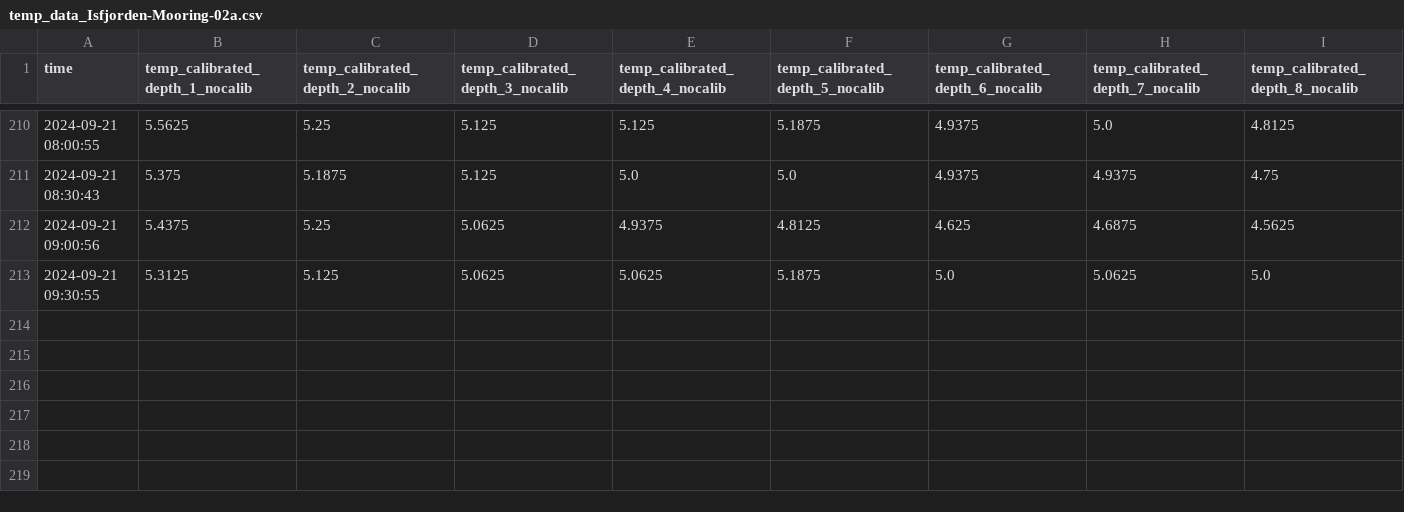
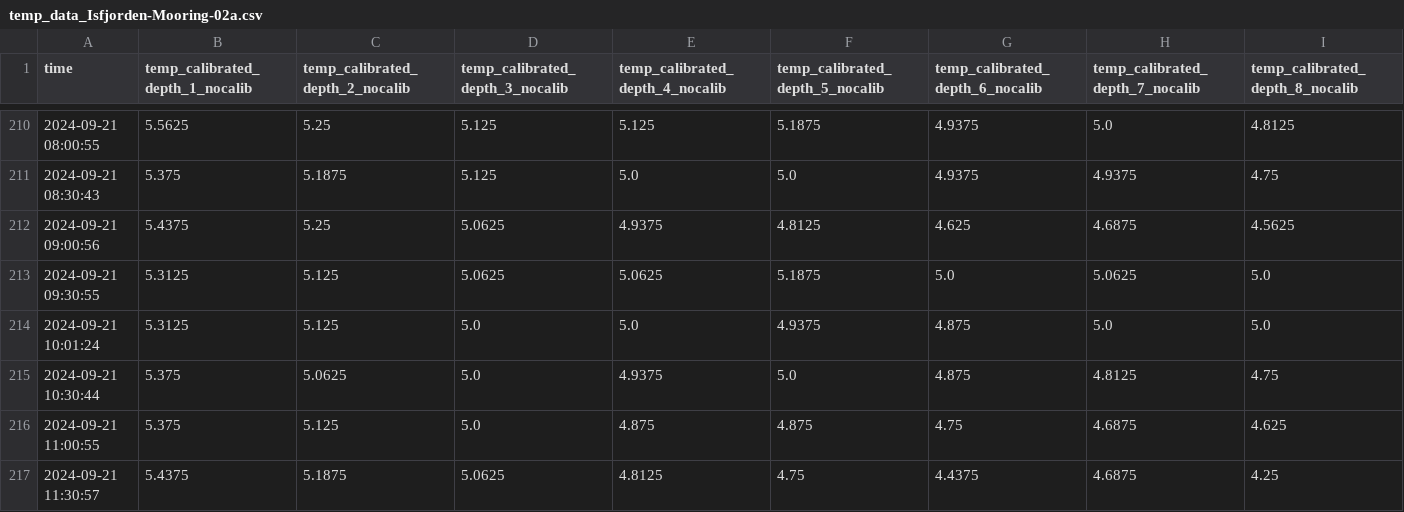
Before and after one commit to jerabaul29/2024_data_Isfjorden_02a, a CSV file: temp_data_Isfjorden-Mooring-02a.csv, drawn as a sheet; only a part is shown, gaps mark what is left out; rows hold the shown columns only; the diff names each change by its address in the sheet, - before the commit and + after, or states it on an @@ line.

Commit message:
Push data

```diff
--- a/temp_data_Isfjorden-Mooring-02a.csv
+++ b/temp_data_Isfjorden-Mooring-02a.csv
+row 214: 2024-09-21 10:01:24 | 5.3125 | 5.125 | 5.0 | 5.0 | 4.9375 | 4.875 | 5.0 | 5.0
+row 215: 2024-09-21 10:30:44 | 5.375 | 5.0625 | 5.0 | 4.9375 | 5.0 | 4.875 | 4.8125 | 4.75
+row 216: 2024-09-21 11:00:55 | 5.375 | 5.125 | 5.0 | 4.875 | 4.875 | 4.75 | 4.6875 | 4.625
+row 217: 2024-09-21 11:30:57 | 5.4375 | 5.1875 | 5.0625 | 4.8125 | 4.75 | 4.4375 | 4.6875 | 4.25
```
